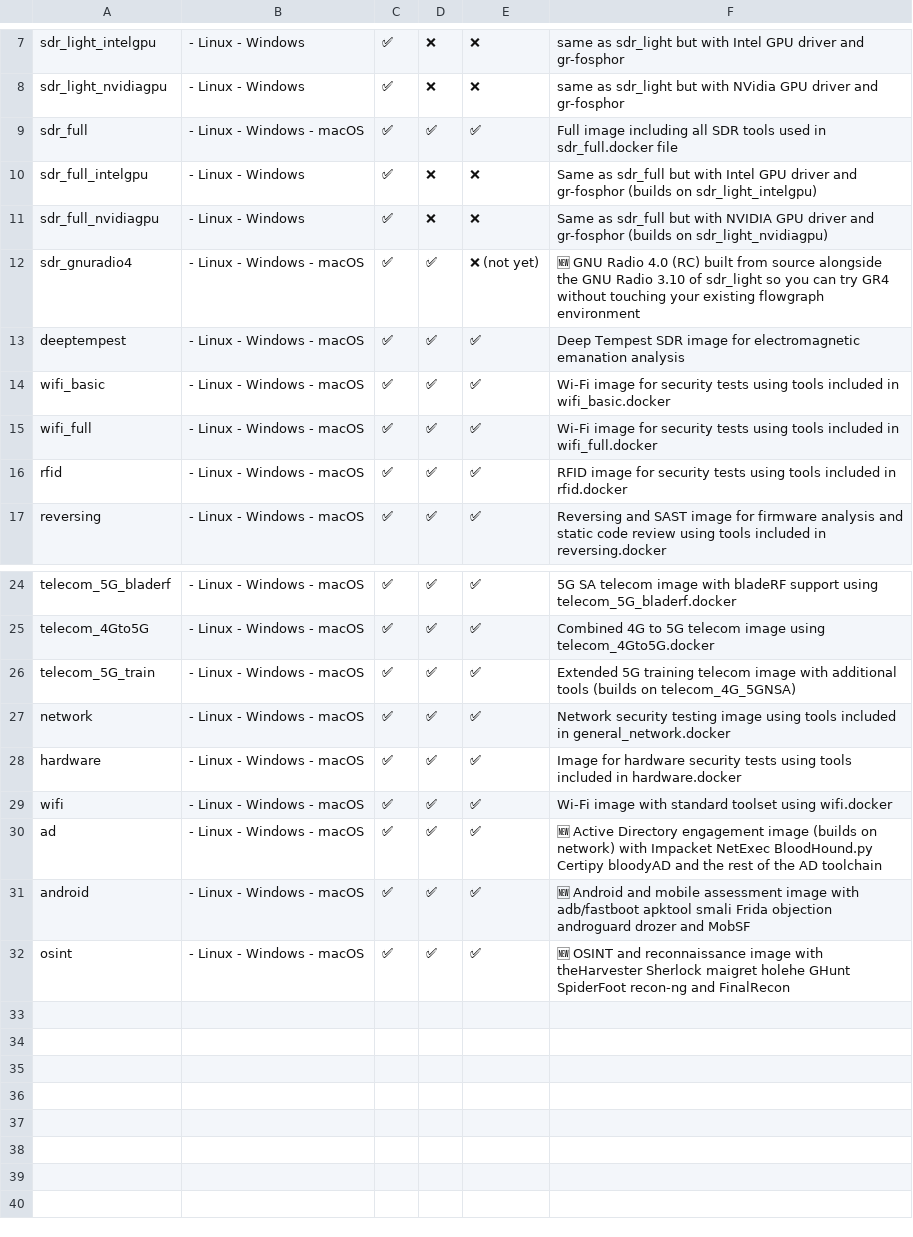
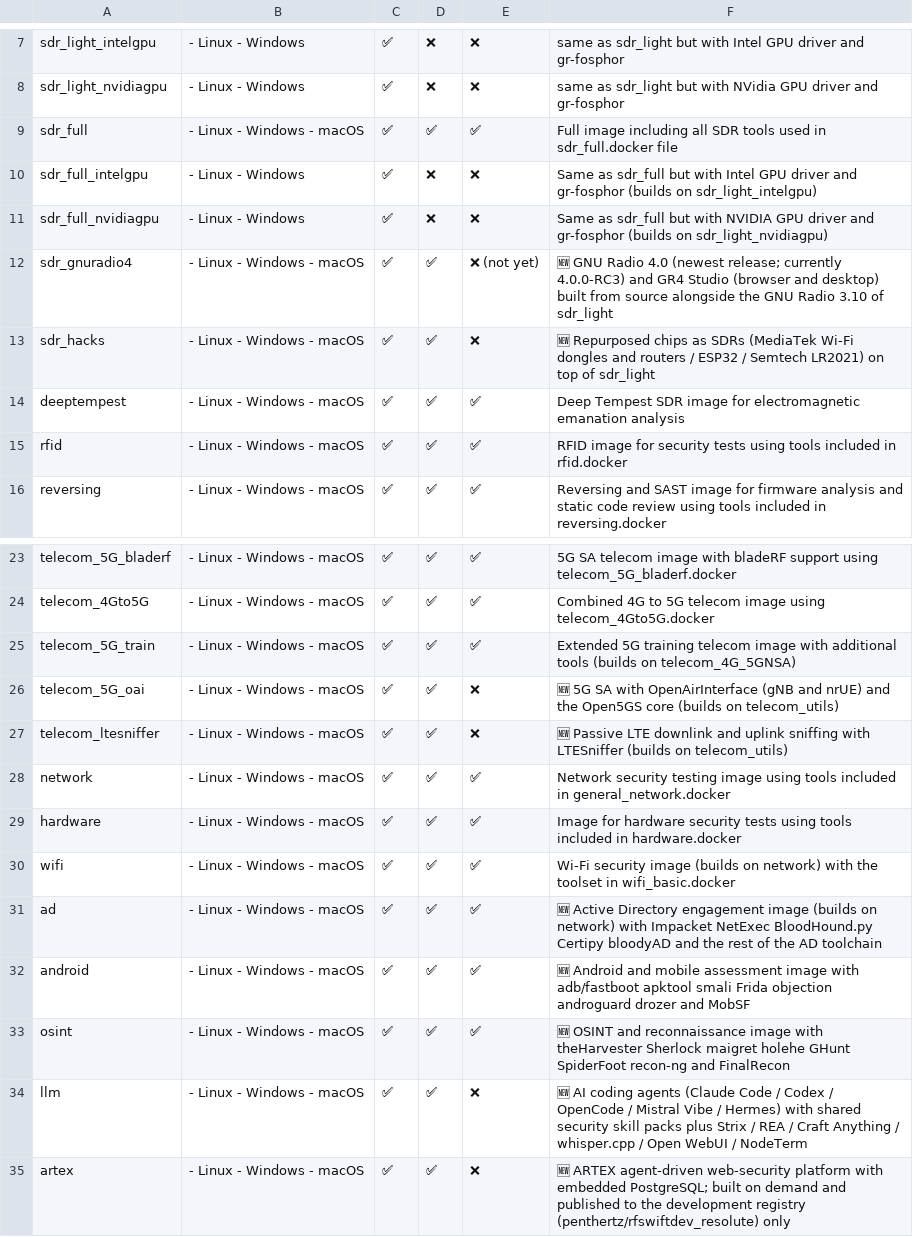
Before and after one commit to PentHertz/rfswift-doc-v2, a CSV file: content/docs/guide/precompimages.csv, drawn as a sheet; only a part is shown, gaps mark what is left out.

```diff
--- a/content/docs/guide/precompimages.csv
+++ b/content/docs/guide/precompimages.csv
@@ -11,6 +11,5 @@ sdr_full_intelgpu,- Linux - Windows,✅,❌,❌,Same as sdr_full but with Intel
 sdr_full_nvidiagpu,- Linux - Windows,✅,❌,❌,Same as sdr_full but with NVIDIA GPU driver and gr-fosphor (builds on sdr_light_nvidiagpu)
-sdr_gnuradio4,- Linux - Windows - macOS,✅,✅,❌ (not yet),🆕 GNU Radio 4.0 (RC) built from source alongside the GNU Radio 3.10 of sdr_light so you can try GR4 without touching your existing flowgraph environment
+sdr_gnuradio4,- Linux - Windows - macOS,✅,✅,❌ (not yet),🆕 GNU Radio 4.0 (newest release; currently 4.0.0-RC3) and GR4 Studio (browser and desktop) built from source alongside the GNU Radio 3.10 of sdr_light
+sdr_hacks,- Linux - Windows - macOS,✅,✅,❌,🆕 Repurposed chips as SDRs (MediaTek Wi-Fi dongles and routers / ESP32 / Semtech LR2021) on top of sdr_light
 deeptempest,- Linux - Windows - macOS,✅,✅,✅,Deep Tempest SDR image for electromagnetic emanation analysis
-wifi_basic,- Linux - Windows - macOS,✅,✅,✅,Wi-Fi image for security tests using tools included in wifi_basic.docker
-wifi_full,- Linux - Windows - macOS,✅,✅,✅,Wi-Fi image for security tests using tools included in wifi_full.docker
 rfid,- Linux - Windows - macOS,✅,✅,✅,RFID image for security tests using tools included in rfid.docker
@@ -26,5 +25,7 @@ telecom_4Gto5G,- Linux - Windows - macOS,✅,✅,✅,Combined 4G to 5G telecom i
 telecom_5G_train,- Linux - Windows - macOS,✅,✅,✅,Extended 5G training telecom image with additional tools (builds on telecom_4G_5GNSA)
+telecom_5G_oai,- Linux - Windows - macOS,✅,✅,❌,🆕 5G SA with OpenAirInterface (gNB and nrUE) and the Open5GS core (builds on telecom_utils)
+telecom_ltesniffer,- Linux - Windows - macOS,✅,✅,❌,🆕 Passive LTE downlink and uplink sniffing with LTESniffer (builds on telecom_utils)
 network,- Linux - Windows - macOS,✅,✅,✅,Network security testing image using tools included in general_network.docker
 hardware,- Linux - Windows - macOS,✅,✅,✅,Image for hardware security tests using tools included in hardware.docker
-wifi,- Linux - Windows - macOS,✅,✅,✅,Wi-Fi image with standard toolset using wifi.docker
+wifi,- Linux - Windows - macOS,✅,✅,✅,Wi-Fi security image (builds on network) with the toolset in wifi_basic.docker
 ad,- Linux - Windows - macOS,✅,✅,✅,🆕 Active Directory engagement image (builds on network) with Impacket NetExec BloodHound.py Certipy bloodyAD and the rest of the AD toolchain
@@ -32 +33,3 @@ android,- Linux - Windows - macOS,✅,✅,✅,🆕 Android and mobile assessment
 osint,- Linux - Windows - macOS,✅,✅,✅,🆕 OSINT and reconnaissance image with theHarvester Sherlock maigret holehe GHunt SpiderFoot recon-ng and FinalRecon
+llm,- Linux - Windows - macOS,✅,✅,❌,🆕 AI coding agents (Claude Code / Codex / OpenCode / Mistral Vibe / Hermes) with shared security skill packs plus Strix / REA / Craft Anything / whisper.cpp / Open WebUI / NodeTerm
+artex,- Linux - Windows - macOS,✅,✅,❌,🆕 ARTEX agent-driven web-security platform with embedded PostgreSQL; built on demand and published to the development registry (penthertz/rfswiftdev_resolute) only
```
Also changed, not shown: content/docs/guide/tools_for_ad.csv, content/docs/guide/tools_for_android.csv, 40 other files.
